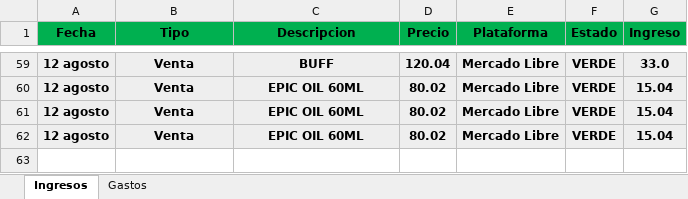
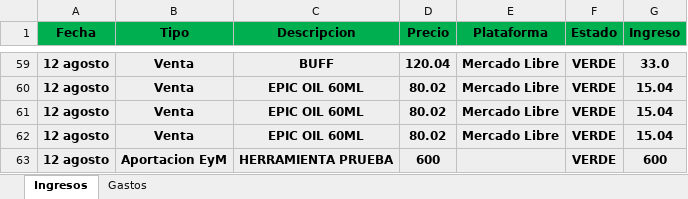
Before and after one commit to Alisbasa/EPIC-MOUNTAIN-SYSTEM, an Excel workbook: JavaApplication19/src/excel/LibrosContables.xlsx, sheet Ingresos, drawn as a sheet; only a part is shown, gaps mark what is left out; values as stored, in another font and other column widths than the file's, no borders; the diff names each change by its address in the sheet, - before the commit and + after, or states it on an @@ line.

```diff
--- a/JavaApplication19/src/excel/LibrosContables.xlsx (sheet Ingresos)
+++ b/JavaApplication19/src/excel/LibrosContables.xlsx (sheet Ingresos)
+row 63: 12 agosto | Aportacion EyM | HERRAMIENTA PRUEBA | 600 |  | VERDE | 600
```
Also changed, not shown: JavaApplication19/src/excel/Equipo.xlsx.
